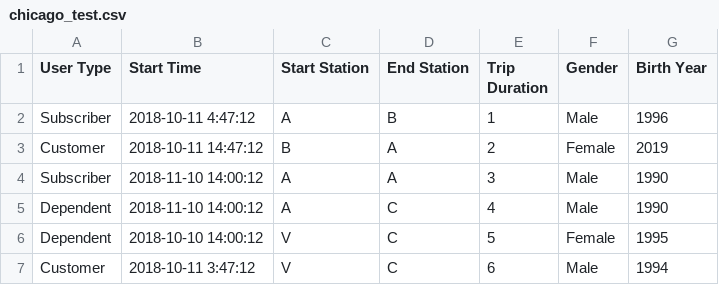
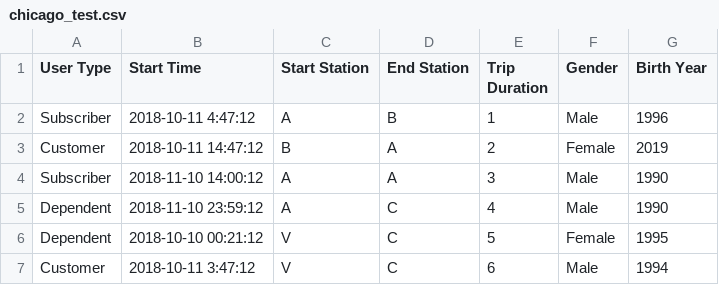
Before and after one commit to sarthak1996/Udacity-Python, a CSV file: test_data/chicago_test.csv, drawn as a sheet.

```diff
--- a/test_data/chicago_test.csv
+++ b/test_data/chicago_test.csv
@@ -4,4 +4,4 @@ Customer,2018-10-11 14:47:12,B,A,2,Female,2019
 Subscriber,2018-11-10 14:00:12,A,A,3,Male,1990
-Dependent,2018-11-10 14:00:12,A,C,4,Male,1990
-Dependent,2018-10-10 14:00:12,V,C,5,Female,1995
+Dependent,2018-11-10 23:59:12,A,C,4,Male,1990
+Dependent,2018-10-10 00:21:12,V,C,5,Female,1995
 Customer,2018-10-11 3:47:12,V,C,6,Male,1994
```
Also changed, not shown: 2 other files.
